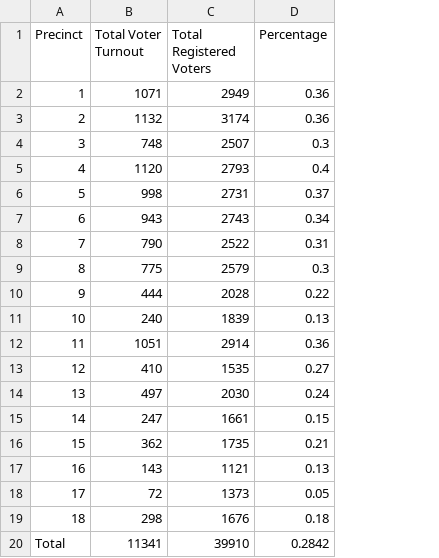
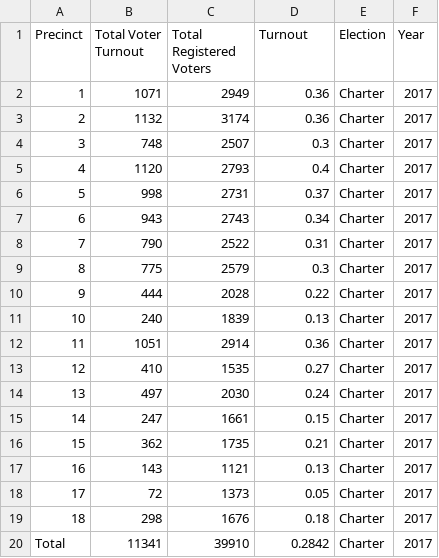
Before and after one commit to smach/Framingham-City-Data, a CSV file: data/elections/2017_charter_turnout_framingham.csv, drawn as a sheet; the diff names each change by its address in the sheet, - before the commit and + after, or states it on an @@ line.

```diff
--- a/data/elections/2017_charter_turnout_framingham.csv
+++ b/data/elections/2017_charter_turnout_framingham.csv
+column E (Election), rows 2-20: all Charter
+column F (Year), rows 2-20: all 2017
-D1: Percentage
+D1: Turnout
```
Also changed, not shown: data/elections/2017_charter_results_tidy_framingham.csv, 4 other files.
